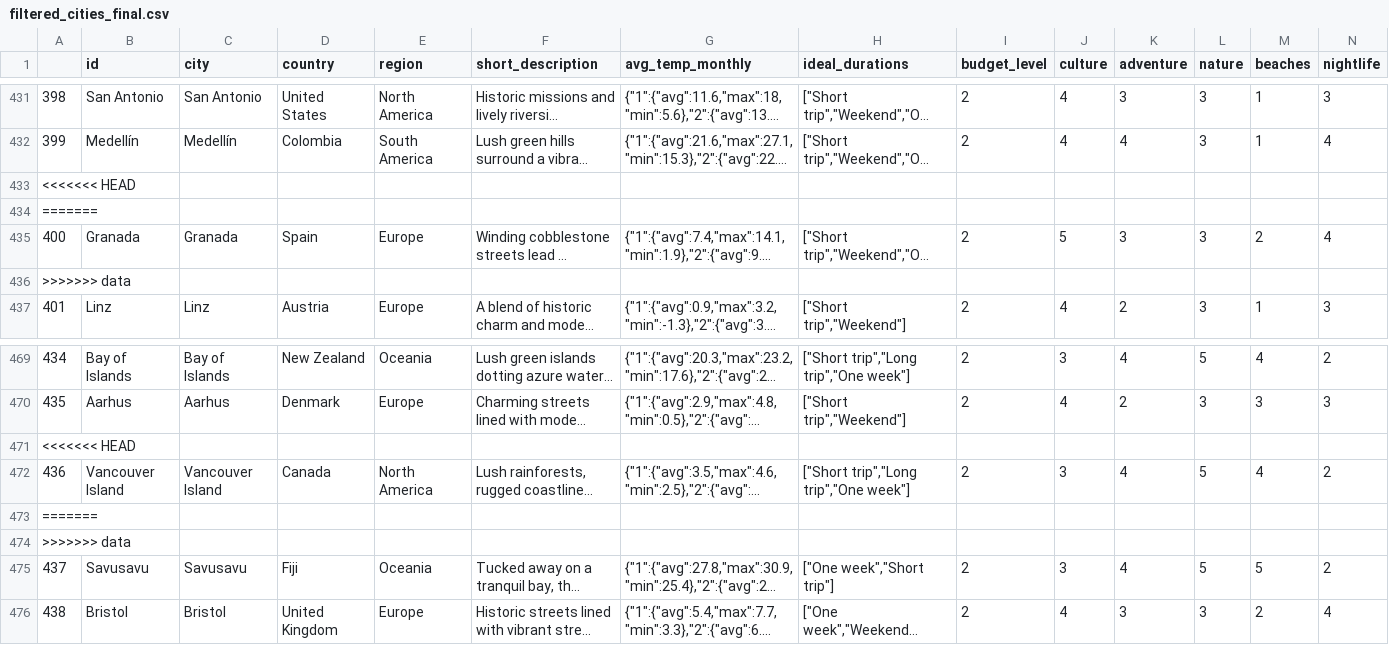
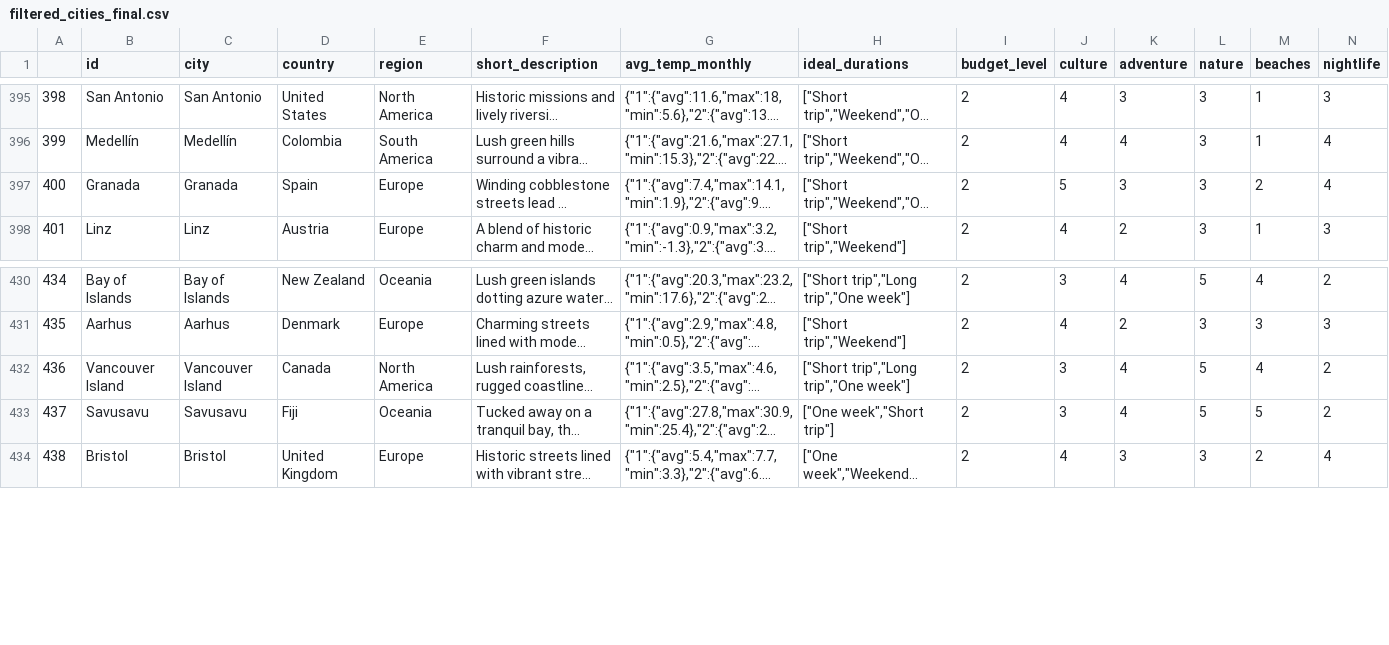
Before and after one commit to cassiamfs/atlas, a CSV file: atlas_roots/.csv/filtered_cities_final.csv, drawn as a sheet; only a part is shown, gaps mark what is left out; long unchanged cells end in …; rows hold the shown columns only; the diff covers the shown part only; the diff names each change by its address in the sheet, - before the commit and + after, or states it on an @@ line.

```diff
--- a/atlas_roots/.csv/filtered_cities_final.csv
+++ b/atlas_roots/.csv/filtered_cities_final.csv
-row 433: <<<<<<< HEAD
-row 434: =======
-row 436: >>>>>>> data
-row 471: <<<<<<< HEAD
-row 473: =======
-row 474: >>>>>>> data
```
Also changed, not shown: 36 removed rows elsewhere in this file, 3 other files.
